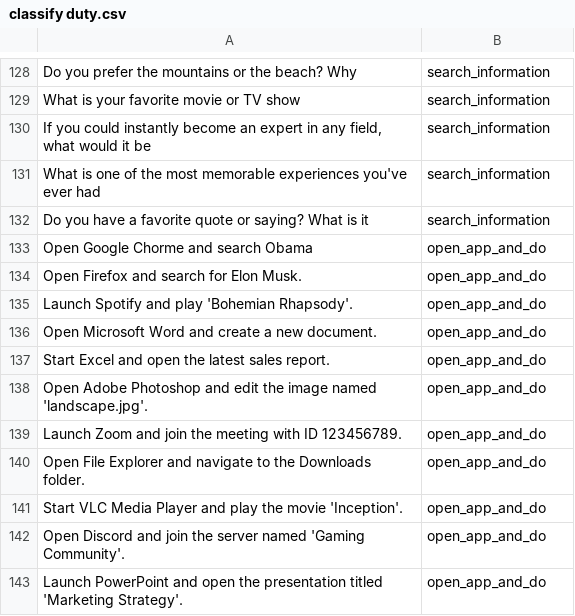
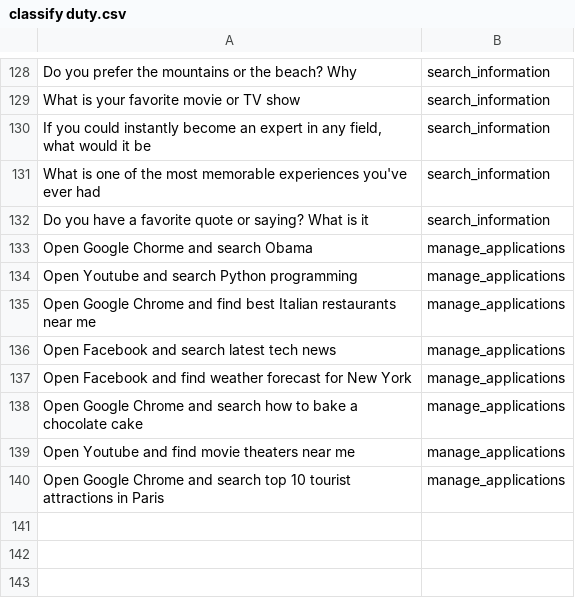
Before and after one commit to trunglam2002/datasets, a CSV file: classify duty.csv, drawn as a sheet; only a part is shown, gaps mark what is left out; removed rows and columns are numbered as before the commit, all else as after; the diff names each change by its address in the sheet, - before the commit and + after, or states it on an @@ line.

Commit message:
Update classify duty.csv

```diff
--- a/classify duty.csv
+++ b/classify duty.csv
-B133: open_app_and_do
+B133: manage_applications
-row 134: Open Firefox and search for Elon Musk. | open_app_and_do
-row 135: Launch Spotify and play 'Bohemian Rhapsody'. | open_app_and_do
-row 136: Open Microsoft Word and create a new document. | open_app_and_do
-row 137: Start Excel and open the latest sales report. | open_app_and_do
-row 138: Open Adobe Photoshop and edit the image named 'landscape.jpg'. | open_app_and_do
-row 139: Launch Zoom and join the meeting with ID 123456789. | open_app_and_do
-row 140: Open File Explorer and navigate to the Downloads folder. | open_app_and_do
-row 141: Start VLC Media Player and play the movie 'Inception'. | open_app_and_do
-row 142: Open Discord and join the server named 'Gaming Community'. | open_app_and_do
-row 143: Launch PowerPoint and open the presentation titled 'Marketing Strategy'. | open_app_and_do
+row 134: Open Youtube and search Python programming | manage_applications
+row 135: Open Google Chrome and find best Italian restaurants near me | manage_applications
+row 136: Open Facebook and search latest tech news | manage_applications
+row 137: Open Facebook and find weather forecast for New York | manage_applications
+row 138: Open Google Chrome and search how to bake a chocolate cake | manage_applications
+row 139: Open Youtube and find movie theaters near me | manage_applications
+row 140: Open Google Chrome and search top 10 tourist attractions in Paris | manage_applications
```
